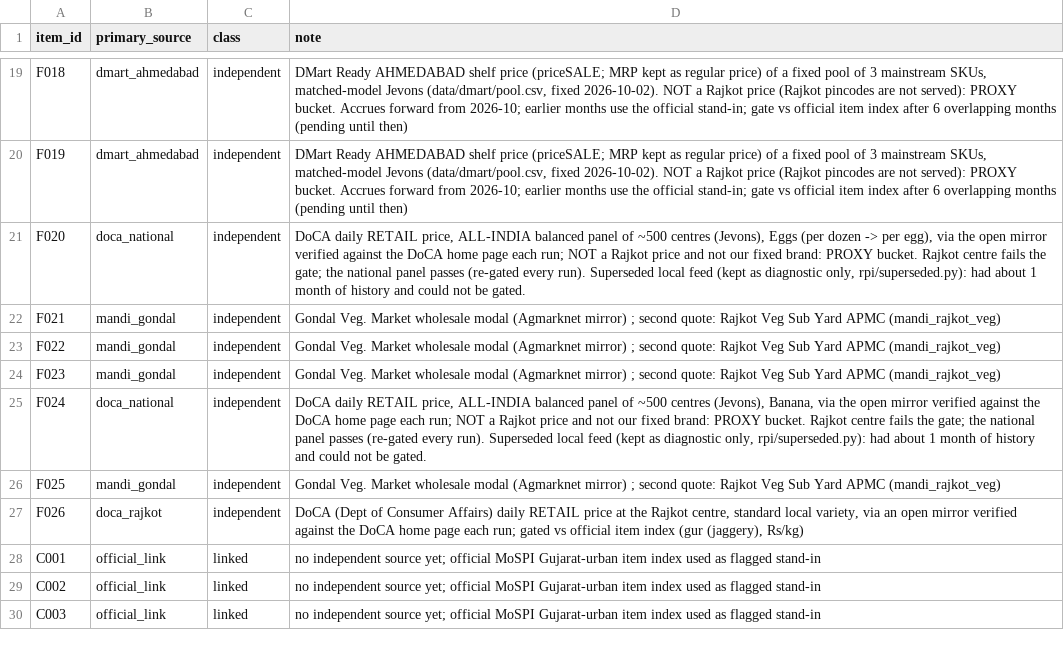
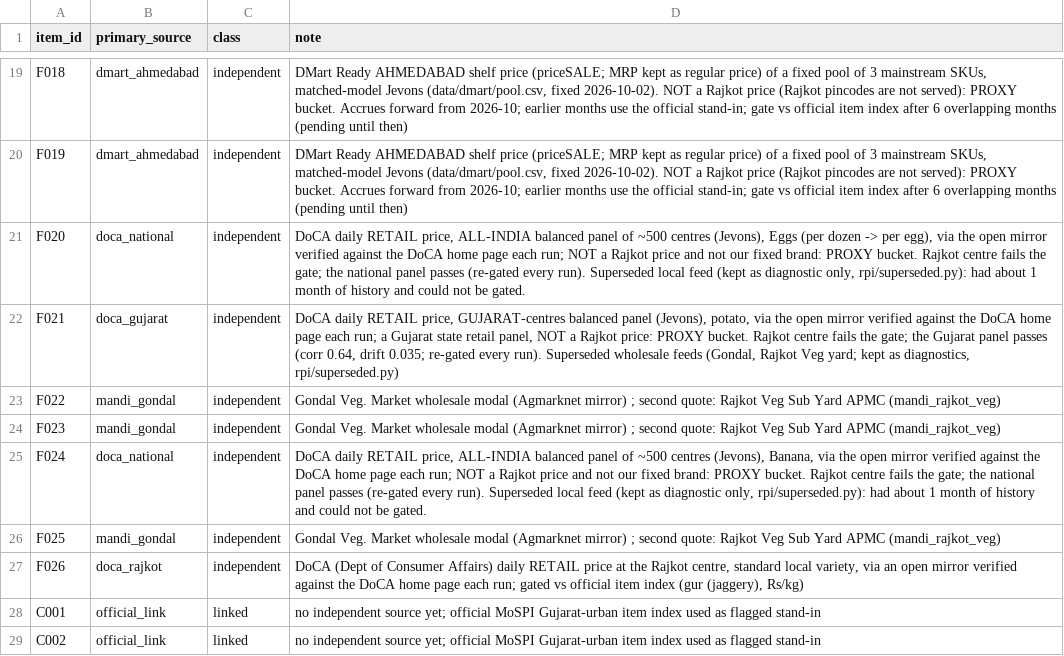
Before and after one commit to Nityahapani/rpi, a CSV file: data/source_plan.csv, drawn as a sheet; only a part is shown, gaps mark what is left out; the shorter side is filled out with more unchanged rows.

```diff
--- a/data/source_plan.csv
+++ b/data/source_plan.csv
@@ -21,3 +21,3 @@ F019,dmart_ahmedabad,independent,"DMart Ready AHMEDABAD shelf price (priceSALE;
 F020,doca_national,independent,"DoCA daily RETAIL price, ALL-INDIA balanced panel of ~500 centres (Jevons), Eggs (per dozen -> per egg), via the open mirror verified against the DoCA home page each run; NOT a Rajkot price and not our fixed brand: PROXY bucket. Rajkot centre fails the gate; the national panel passes (re-gated every run). Superseded local feed (kept as diagnostic only, rpi/superseded.py): had about 1 month of history and could not be gated."
-F021,mandi_gondal,independent,Gondal Veg. Market wholesale modal (Agmarknet mirror) ; second quote: Rajkot Veg Sub Yard APMC (mandi_rajkot_veg)
+F021,doca_gujarat,independent,"DoCA daily RETAIL price, GUJARAT-centres balanced panel (Jevons), potato, via the open mirror verified against the DoCA home page each run; a Gujarat state retail panel, NOT a Rajkot price: PROXY bucket. Rajkot centre fails the gate; the Gujarat panel passes (corr 0.64, drift 0.035; re-gated every run). Superseded wholesale feeds (Gondal, Rajkot Veg yard; kept as diagnostics, rpi/superseded.py)"
 F022,mandi_gondal,independent,Gondal Veg. Market wholesale modal (Agmarknet mirror) ; second quote: Rajkot Veg Sub Yard APMC (mandi_rajkot_veg)
```
Also changed, not shown: data/mrp_diary.csv, data/rent_listings.csv, 24 other files.
